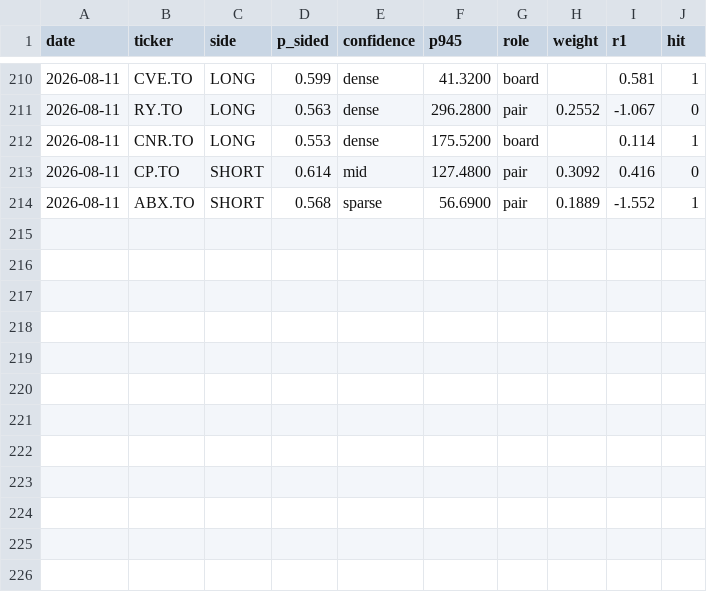
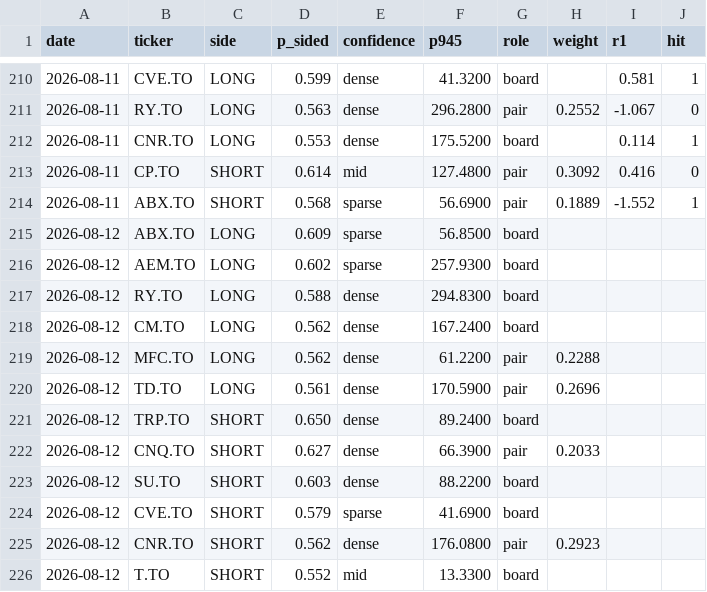
Before and after one commit to rufatb/RB, a CSV file: ledger.csv, drawn as a sheet; only a part is shown, gaps mark what is left out; the diff names each change by its address in the sheet, - before the commit and + after, or states it on an @@ line.

```diff
--- a/ledger.csv
+++ b/ledger.csv
+row 215: 2026-08-12 | ABX.TO | LONG | 0.609 | sparse | 56.8500 | board
+row 216: 2026-08-12 | AEM.TO | LONG | 0.602 | sparse | 257.9300 | board
+row 217: 2026-08-12 | RY.TO | LONG | 0.588 | dense | 294.8300 | board
+row 218: 2026-08-12 | CM.TO | LONG | 0.562 | dense | 167.2400 | board
+row 219: 2026-08-12 | MFC.TO | LONG | 0.562 | dense | 61.2200 | pair | 0.2288
+row 220: 2026-08-12 | TD.TO | LONG | 0.561 | dense | 170.5900 | pair | 0.2696
+row 221: 2026-08-12 | TRP.TO | SHORT | 0.650 | dense | 89.2400 | board
+row 222: 2026-08-12 | CNQ.TO | SHORT | 0.627 | dense | 66.3900 | pair | 0.2033
+row 223: 2026-08-12 | SU.TO | SHORT | 0.603 | dense | 88.2200 | board
+row 224: 2026-08-12 | CVE.TO | SHORT | 0.579 | sparse | 41.6900 | board
+row 225: 2026-08-12 | CNR.TO | SHORT | 0.562 | dense | 176.0800 | pair | 0.2923
+row 226: 2026-08-12 | T.TO | SHORT | 0.552 | mid | 13.3300 | board
```
Also changed, not shown: universe_prints.csv.
